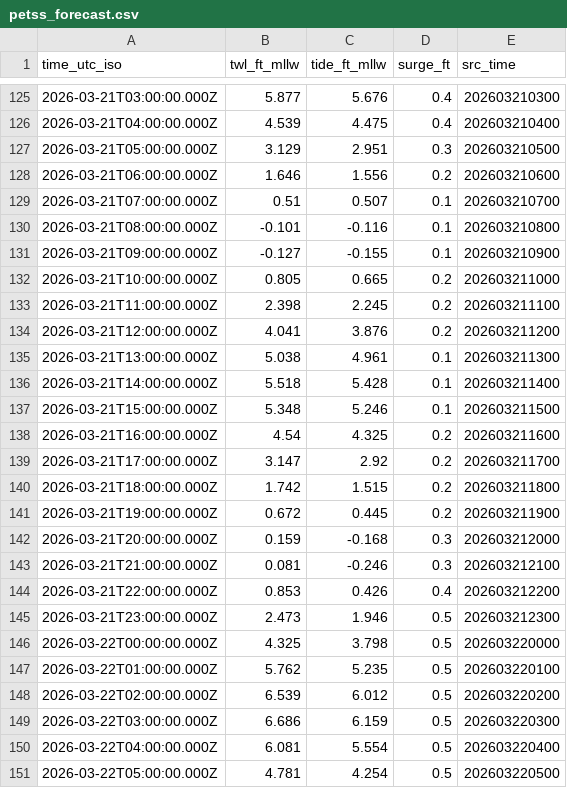
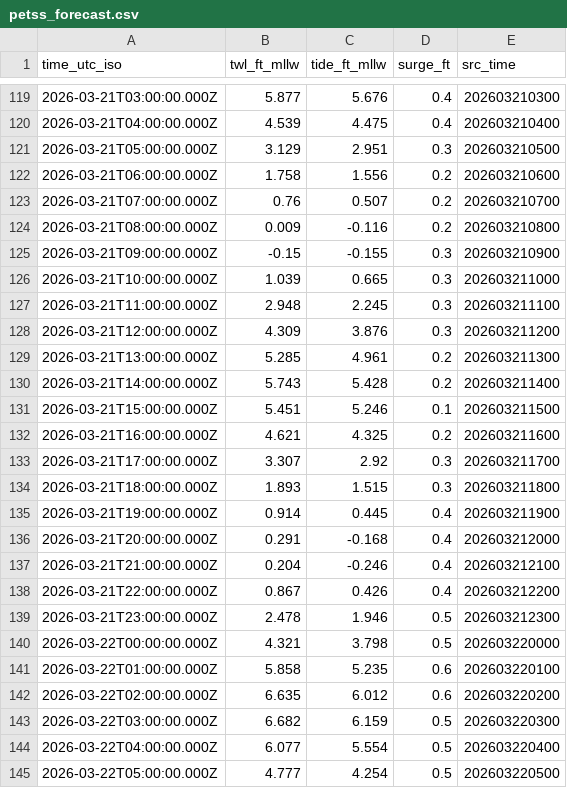
Before and after one commit to hondrospj/PerthAmboy, a CSV file: data/petss_forecast.csv, drawn as a sheet; only a part is shown, gaps mark what is left out; the diff covers the shown part only.

```diff
--- a/data/petss_forecast.csv
+++ b/data/petss_forecast.csv
@@ -127,25 +121,25 @@ time_utc_iso,twl_ft_mllw,tide_ft_mllw,surge_ft,src_time
 2026-03-21T05:00:00.000Z,3.129,2.951,0.3,202603210500
-2026-03-21T06:00:00.000Z,1.646,1.556,0.2,202603210600
-2026-03-21T07:00:00.000Z,0.51,0.507,0.1,202603210700
-2026-03-21T08:00:00.000Z,-0.101,-0.116,0.1,202603210800
-2026-03-21T09:00:00.000Z,-0.127,-0.155,0.1,202603210900
-2026-03-21T10:00:00.000Z,0.805,0.665,0.2,202603211000
-2026-03-21T11:00:00.000Z,2.398,2.245,0.2,202603211100
-2026-03-21T12:00:00.000Z,4.041,3.876,0.2,202603211200
-2026-03-21T13:00:00.000Z,5.038,4.961,0.1,202603211300
-2026-03-21T14:00:00.000Z,5.518,5.428,0.1,202603211400
-2026-03-21T15:00:00.000Z,5.348,5.246,0.1,202603211500
-2026-03-21T16:00:00.000Z,4.54,4.325,0.2,202603211600
-2026-03-21T17:00:00.000Z,3.147,2.92,0.2,202603211700
-2026-03-21T18:00:00.000Z,1.742,1.515,0.2,202603211800
-2026-03-21T19:00:00.000Z,0.672,0.445,0.2,202603211900
-2026-03-21T20:00:00.000Z,0.159,-0.168,0.3,202603212000
-2026-03-21T21:00:00.000Z,0.081,-0.246,0.3,202603212100
-2026-03-21T22:00:00.000Z,0.853,0.426,0.4,202603212200
-2026-03-21T23:00:00.000Z,2.473,1.946,0.5,202603212300
-2026-03-22T00:00:00.000Z,4.325,3.798,0.5,202603220000
-2026-03-22T01:00:00.000Z,5.762,5.235,0.5,202603220100
-2026-03-22T02:00:00.000Z,6.539,6.012,0.5,202603220200
-2026-03-22T03:00:00.000Z,6.686,6.159,0.5,202603220300
-2026-03-22T04:00:00.000Z,6.081,5.554,0.5,202603220400
-2026-03-22T05:00:00.000Z,4.781,4.254,0.5,202603220500
+2026-03-21T06:00:00.000Z,1.758,1.556,0.2,202603210600
+2026-03-21T07:00:00.000Z,0.76,0.507,0.2,202603210700
+2026-03-21T08:00:00.000Z,0.009,-0.116,0.2,202603210800
+2026-03-21T09:00:00.000Z,-0.15,-0.155,0.3,202603210900
+2026-03-21T10:00:00.000Z,1.039,0.665,0.3,202603211000
+2026-03-21T11:00:00.000Z,2.948,2.245,0.3,202603211100
+2026-03-21T12:00:00.000Z,4.309,3.876,0.3,202603211200
+2026-03-21T13:00:00.000Z,5.285,4.961,0.2,202603211300
+2026-03-21T14:00:00.000Z,5.743,5.428,0.2,202603211400
+2026-03-21T15:00:00.000Z,5.451,5.246,0.1,202603211500
+2026-03-21T16:00:00.000Z,4.621,4.325,0.2,202603211600
+2026-03-21T17:00:00.000Z,3.307,2.92,0.3,202603211700
+2026-03-21T18:00:00.000Z,1.893,1.515,0.3,202603211800
+2026-03-21T19:00:00.000Z,0.914,0.445,0.4,202603211900
+2026-03-21T20:00:00.000Z,0.291,-0.168,0.4,202603212000
+2026-03-21T21:00:00.000Z,0.204,-0.246,0.4,202603212100
+2026-03-21T22:00:00.000Z,0.867,0.426,0.4,202603212200
+2026-03-21T23:00:00.000Z,2.478,1.946,0.5,202603212300
+2026-03-22T00:00:00.000Z,4.321,3.798,0.5,202603220000
+2026-03-22T01:00:00.000Z,5.858,5.235,0.6,202603220100
+2026-03-22T02:00:00.000Z,6.635,6.012,0.6,202603220200
+2026-03-22T03:00:00.000Z,6.682,6.159,0.5,202603220300
+2026-03-22T04:00:00.000Z,6.077,5.554,0.5,202603220400
+2026-03-22T05:00:00.000Z,4.777,4.254,0.5,202603220500
```
Also changed, not shown: 6 added rows, 6 removed rows and 100 edited cells elsewhere in this file, 3 other files.
